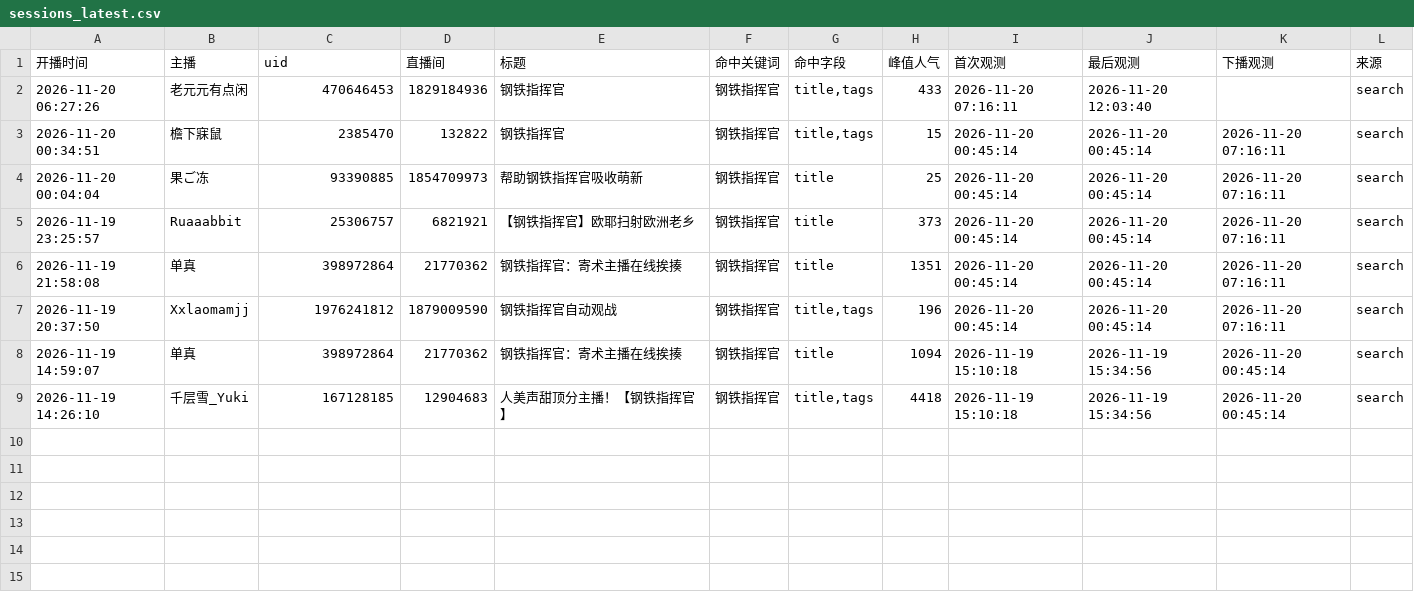
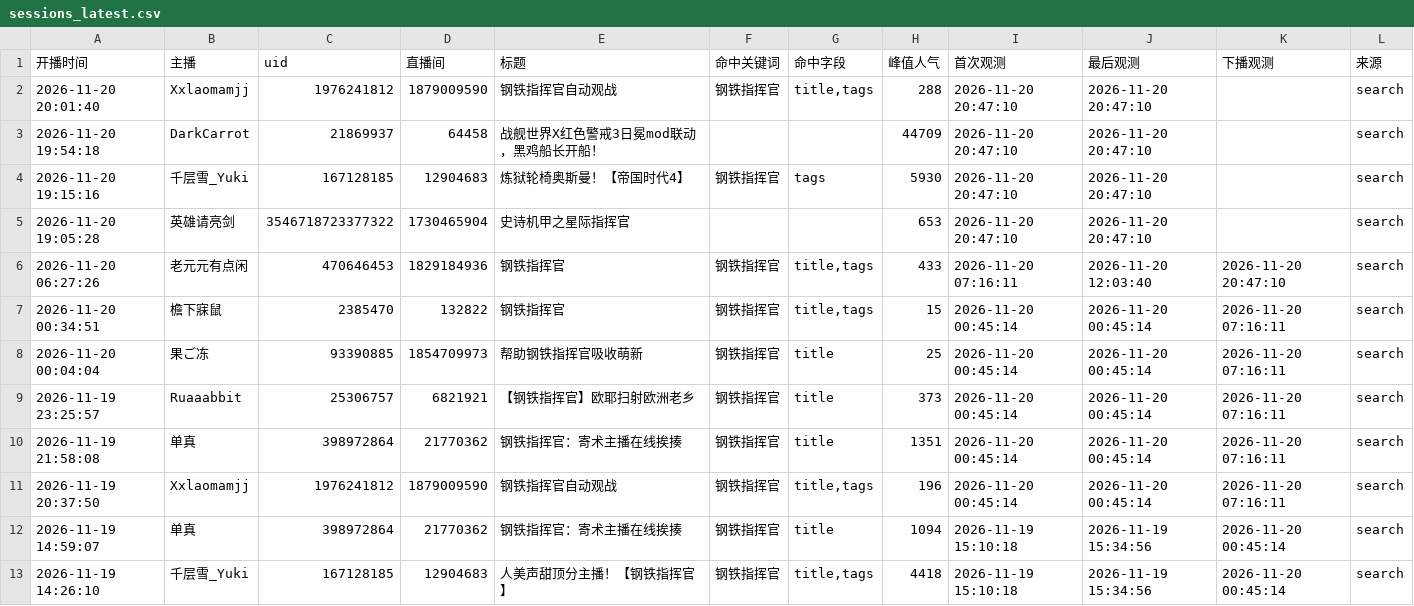
Before and after one commit to MaxLinkerAlpha/bilibili-mechabellum-live, a CSV file: output/sessions_latest.csv, drawn as a sheet.

```diff
--- a/output/sessions_latest.csv
+++ b/output/sessions_latest.csv
@@ -1,3 +1,7 @@
 开播时间,主播,uid,直播间,标题,命中关键词,命中字段,峰值人气,首次观测,最后观测,下播观测,来源
-2026-11-20 06:27:26,老元元有点闲,470646453,1829184936,钢铁指挥官,钢铁指挥官,"title,tags",433,2026-11-20 07:16:11,2026-11-20 12:03:40,,search
+2026-11-20 20:01:40,Xxlaomamjj,1976241812,1879009590,钢铁指挥官自动观战,钢铁指挥官,"title,tags",288,2026-11-20 20:47:10,2026-11-20 20:47:10,,search
+2026-11-20 19:54:18,DarkCarrot,21869937,64458,战舰世界X红色警戒3日冕mod联动，黑鸡船长开船！,,,44709,2026-11-20 20:47:10,2026-11-20 20:47:10,,search
+2026-11-20 19:15:16,千层雪_Yuki,167128185,12904683,炼狱轮椅奥斯曼！【帝国时代4】,钢铁指挥官,tags,5930,2026-11-20 20:47:10,2026-11-20 20:47:10,,search
+2026-11-20 19:05:28,英雄请亮剑,3546718723377322,1730465904,史诗机甲之星际指挥官,,,653,2026-11-20 20:47:10,2026-11-20 20:47:10,,search
+2026-11-20 06:27:26,老元元有点闲,470646453,1829184936,钢铁指挥官,钢铁指挥官,"title,tags",433,2026-11-20 07:16:11,2026-11-20 12:03:40,2026-11-20 20:47:10,search
 2026-11-20 00:34:51,檐下寐鼠,2385470,132822,钢铁指挥官,钢铁指挥官,"title,tags",15,2026-11-20 00:45:14,2026-11-20 00:45:14,2026-11-20 07:16:11,search
```
Also changed, not shown: output/streamers_latest.csv, 2 other files.
